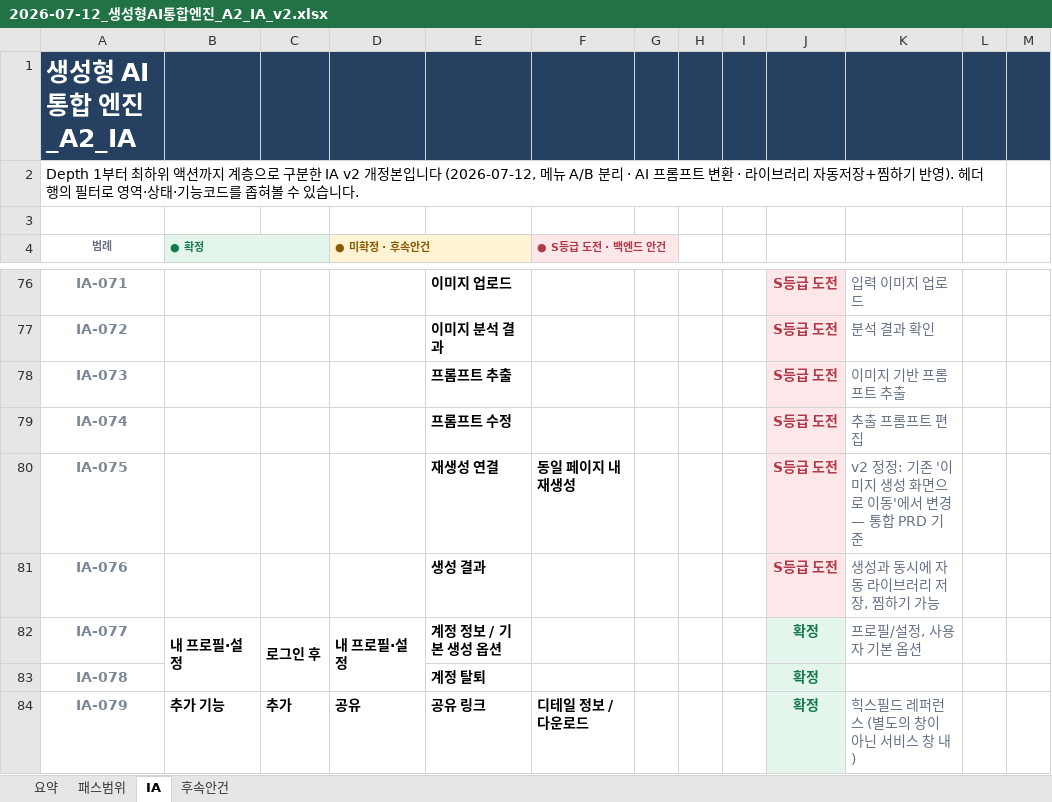
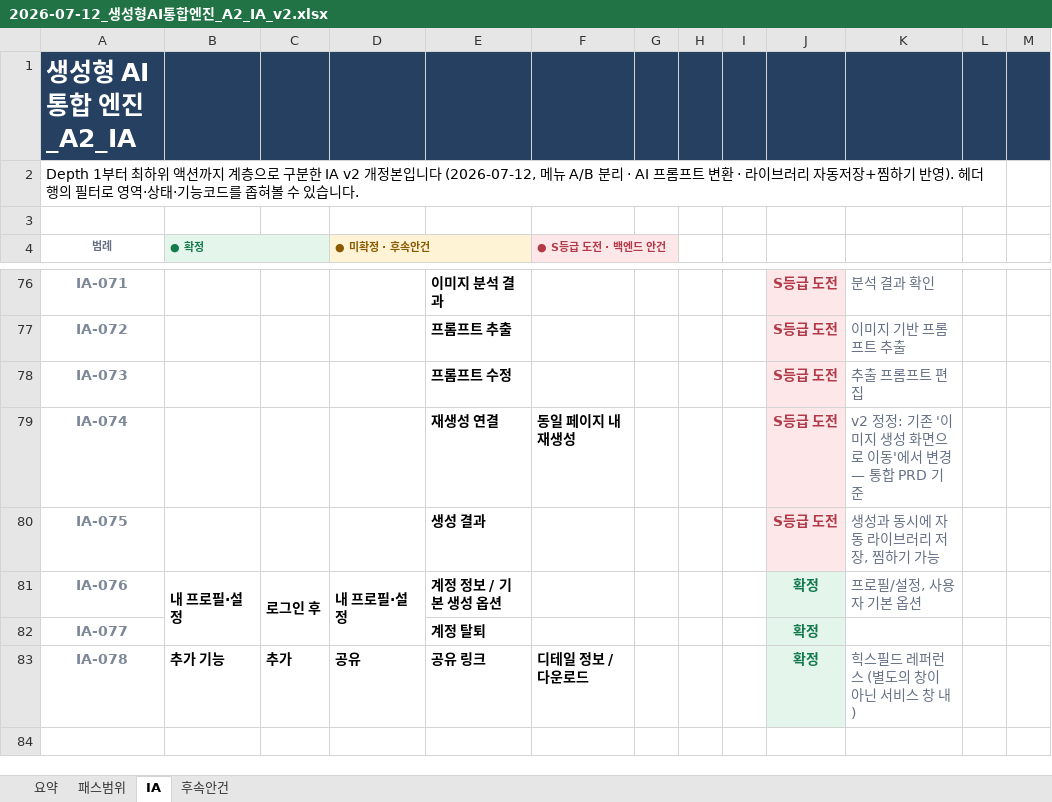
Before and after one commit to framewave-labs/lsg, an Excel workbook: content/01_기획/2026-07-12_생성형AI통합엔진_A2_IA_v2.xlsx, sheet IA, drawn as a sheet; only a part is shown, gaps mark what is left out; values as stored, in another font and other column widths than the file's, no borders; removed rows and columns are numbered as before the commit, all else as after; the diff covers the shown part only; the diff names each change by its address in the sheet, - before the commit and + after, or states it on an @@ line.

```diff
--- a/content/01_기획/2026-07-12_생성형AI통합엔진_A2_IA_v2.xlsx (sheet IA)
+++ b/content/01_기획/2026-07-12_생성형AI통합엔진_A2_IA_v2.xlsx (sheet IA)
-E76: 이미지 업로드
+E76: 이미지 분석 결과
-K76: 입력 이미지 업로드
+K76: 분석 결과 확인
-E77: 이미지 분석 결과
+E77: 프롬프트 추출
-K77: 분석 결과 확인
+K77: 이미지 기반 프롬프트 추출
-E78: 프롬프트 추출
+E78: 프롬프트 수정
-K78: 이미지 기반 프롬프트 추출
+K78: 추출 프롬프트 편집
-E79: 프롬프트 수정
+E79: 재생성 연결
-F79 (● S등급 도전 · 백엔드 안건): (empty)
+F79 (● S등급 도전 · 백엔드 안건): 동일 페이지 내 재생성
-K79: 추출 프롬프트 편집
+K79: v2 정정: 기존 '이미지 생성 화면으로 이동'에서 변경 — 통합 PRD 기준
-E80: 재생성 연결
+E80: 생성 결과
-F80 (● S등급 도전 · 백엔드 안건): 동일 페이지 내 재생성
+F80 (● S등급 도전 · 백엔드 안건): (empty)
-K80: v2 정정: 기존 '이미지 생성 화면으로 이동'에서 변경 — 통합 PRD 기준
+K80: 생성과 동시에 자동 라이브러리 저장, 찜하기 가능
-row 81: IA-076 |  |  |  | 생성 결과 |  |  |  |  | S등급 도전 | 생성과 동시에 자동 라이브러리 저장, 찜하기 가능
-A81 (범례): IA-077
+A81 (범례): IA-076
-A82 (범례): IA-078
+A82 (범례): IA-077
-A83 (범례): IA-079
+A83 (범례): IA-078
```
Also changed, not shown: 2 added rows, 2 removed rows, 54 edited cells and merged cells elsewhere in this sheet.
